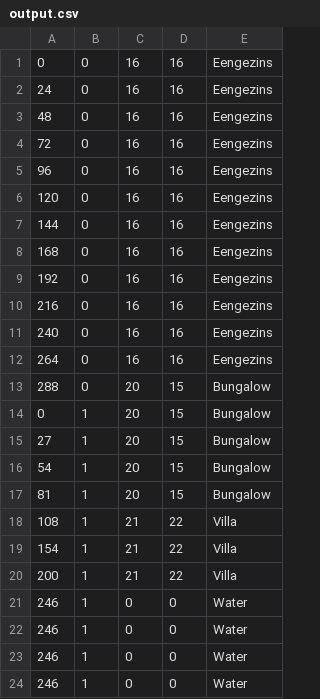
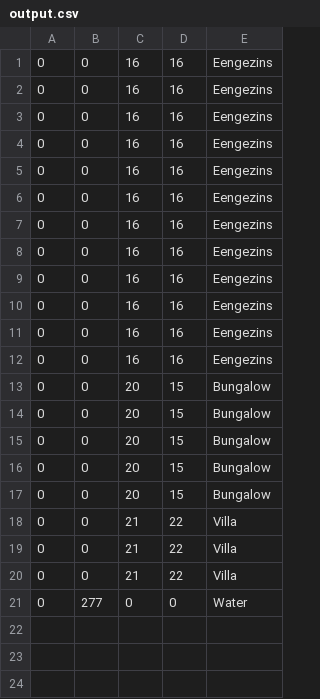
Before and after one commit to JoeySchouten/Heuristieken, a CSV file: output.csv, drawn as a sheet.

Commit message:
PlaceAll aangepast
De functie PlaceAll is volledig opnieuw gebouwd. Hij checkt of het vakje
bestaat, en of er genoeg ruimte is voor een huis geplaatst wordt. Het
plaatsen zelf werkt alleen nog niet
Ook wat verbeteringen aan de waterfunctie en aanpassingen aan de Map
class.

```diff
--- a/output.csv
+++ b/output.csv
@@ -1,24 +1,21 @@
 0,0,16,16,Eengezins
-24,0,16,16,Eengezins
-48,0,16,16,Eengezins
-72,0,16,16,Eengezins
-96,0,16,16,Eengezins
-120,0,16,16,Eengezins
-144,0,16,16,Eengezins
-168,0,16,16,Eengezins
-192,0,16,16,Eengezins
-216,0,16,16,Eengezins
-240,0,16,16,Eengezins
-264,0,16,16,Eengezins
-288,0,20,15,Bungalow
-0,1,20,15,Bungalow
-27,1,20,15,Bungalow
-54,1,20,15,Bungalow
-81,1,20,15,Bungalow
-108,1,21,22,Villa
-154,1,21,22,Villa
-200,1,21,22,Villa
-246,1,0,0,Water
-246,1,0,0,Water
-246,1,0,0,Water
-246,1,0,0,Water
+0,0,16,16,Eengezins
+0,0,16,16,Eengezins
+0,0,16,16,Eengezins
+0,0,16,16,Eengezins
+0,0,16,16,Eengezins
+0,0,16,16,Eengezins
+0,0,16,16,Eengezins
+0,0,16,16,Eengezins
+0,0,16,16,Eengezins
+0,0,16,16,Eengezins
+0,0,16,16,Eengezins
+0,0,20,15,Bungalow
+0,0,20,15,Bungalow
+0,0,20,15,Bungalow
+0,0,20,15,Bungalow
+0,0,20,15,Bungalow
+0,0,21,22,Villa
+0,0,21,22,Villa
+0,0,21,22,Villa
+0,277,0,0,Water
```
Also changed, not shown: 3 other files.
